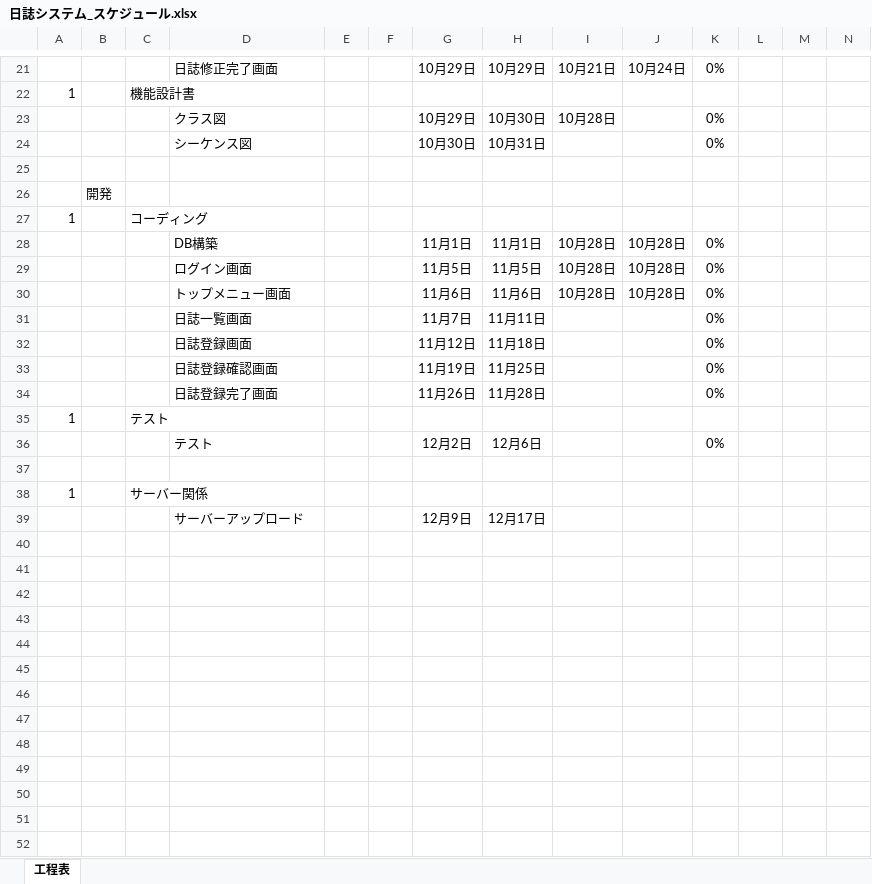
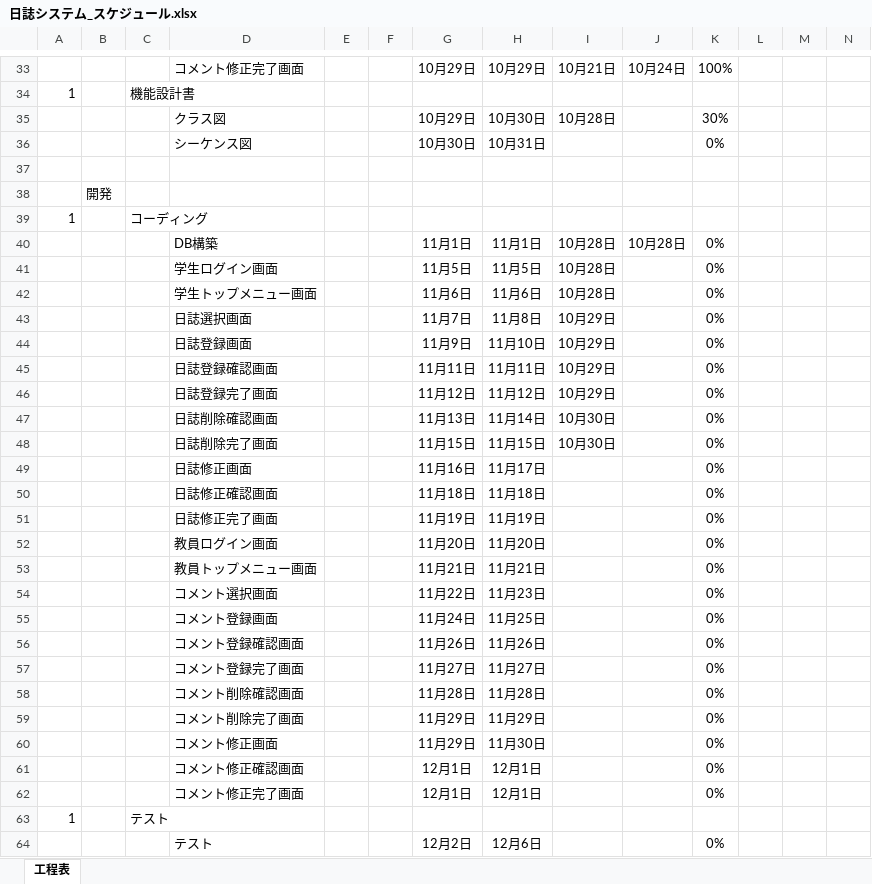
Before and after one commit to NekoSarada1101/diary-management-system, an Excel workbook: 設計書/日誌システム_スケジュール.xlsx, sheet 工程表, drawn as a sheet; only a part is shown, gaps mark what is left out; the shorter side is filled out with more unchanged rows; values as stored, in another font and other column widths than the file's, no borders; conditional formats not drawn; addresses are those after the commit; rows hold the shown columns only; the diff covers the shown part only; the diff names each change by its address in the sheet, - before the commit and + after, or states it on an @@ line.

```diff
--- a/設計書/日誌システム_スケジュール.xlsx (sheet 工程表)
+++ b/設計書/日誌システム_スケジュール.xlsx (sheet 工程表)
-D33: 日誌修正完了画面
+D33: コメント修正完了画面
-K33: 0%
+K33: 100%
-K35: 0%
+K35: 30%
-D41: ログイン画面
+D41: 学生ログイン画面
-J41:J42: 10月28日
+J41:J42: (empty)
-D42: トップメニュー画面
+D42: 学生トップメニュー画面
+row 43:  |  |  | 日誌選択画面 |  |  | 11月7日 | 11月8日 | 10月29日 |  | 0%
+row 44:  |  |  | 日誌登録画面 |  |  | 11月9日 | 11月10日 | 10月29日 |  | 0%
+row 45:  |  |  | 日誌登録確認画面 |  |  | 11月11日 | 11月11日 | 10月29日 |  | 0%
+row 46:  |  |  | 日誌登録完了画面 |  |  | 11月12日 | 11月12日 | 10月29日 |  | 0%
+row 47:  |  |  | 日誌削除確認画面 |  |  | 11月13日 | 11月14日 | 10月30日 |  | 0%
+row 48:  |  |  | 日誌削除完了画面 |  |  | 11月15日 | 11月15日 | 10月30日 |  | 0%
-D49: 日誌一覧画面
+D49: 日誌修正画面
-G49: 11月7日
+G49: 11月16日
-H49: 11月11日
+H49: 11月17日
-D50: 日誌登録画面
+D50: 日誌修正確認画面
-G50: 11月12日
+G50: 11月18日
-D51: 日誌登録確認画面
+D51: 日誌修正完了画面
-H51: 11月25日
+H51: 11月19日
+row 52:  |  |  | 教員ログイン画面 |  |  | 11月20日 | 11月20日 |  |  | 0%
+row 53:  |  |  | 教員トップメニュー画面 |  |  | 11月21日 | 11月21日 |  |  | 0%
+row 54:  |  |  | コメント選択画面 |  |  | 11月22日 | 11月23日 |  |  | 0%
+row 55:  |  |  | コメント登録画面 |  |  | 11月24日 | 11月25日 |  |  | 0%
-D56: 日誌登録完了画面
+D56: コメント登録確認画面
-H56: 11月28日
+H56: 11月26日
+row 57:  |  |  | コメント登録完了画面 |  |  | 11月27日 | 11月27日 |  |  | 0%
+row 58:  |  |  | コメント削除確認画面 |  |  | 11月28日 | 11月28日 |  |  | 0%
+row 59:  |  |  | コメント削除完了画面 |  |  | 11月29日 | 11月29日 |  |  | 0%
+row 60:  |  |  | コメント修正画面 |  |  | 11月29日 | 11月30日 |  |  | 0%
+row 61:  |  |  | コメント修正確認画面 |  |  | 12月1日 | 12月1日 |  |  | 0%
+row 62:  |  |  | コメント修正完了画面 |  |  | 12月1日 | 12月1日 |  |  | 0%
```
Also changed, not shown: 12 added rows and 31 edited cells elsewhere in this sheet, 26 other files.
